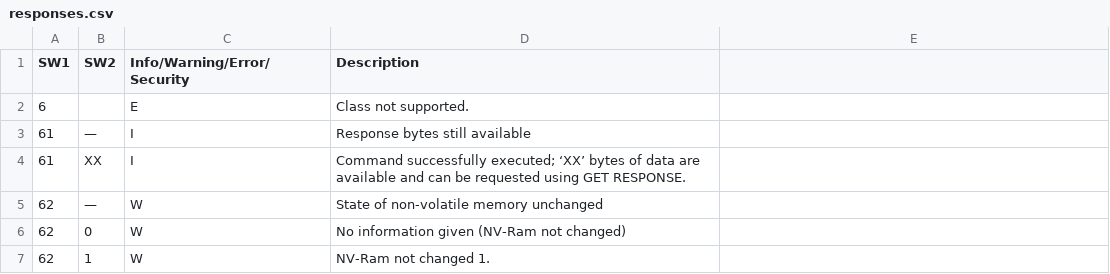
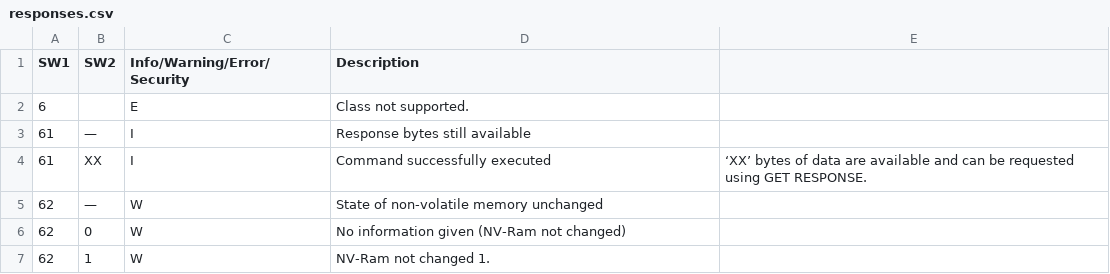
Before and after one commit to miettij/AIRO, a CSV file: src/responses.csv, drawn as a sheet; only a part is shown.

```diff
--- a/src/responses.csv
+++ b/src/responses.csv
@@ -3,3 +3,3 @@
 61;—;I;Response bytes still available
-61;XX;I;"Command successfully executed; ‘XX’ bytes of data are available and can be requested using GET RESPONSE."
+61;XX;I;Command successfully executed; ‘XX’ bytes of data are available and can be requested using GET RESPONSE.
 62;—;W;State of non-volatile memory unchanged
```
Also changed, not shown: 4 other files.
